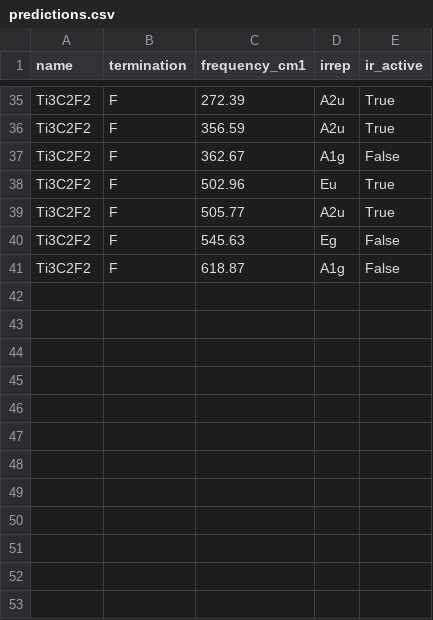
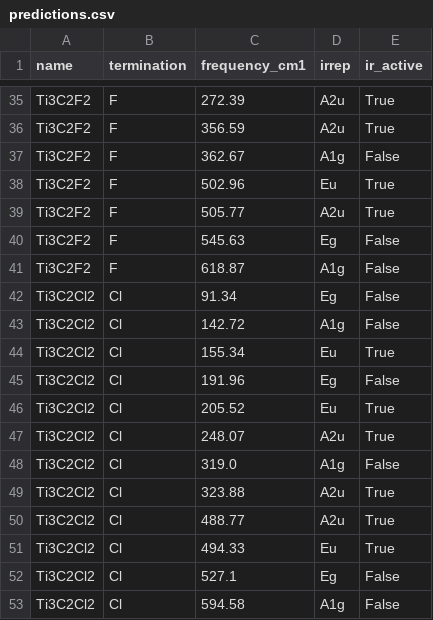
Before and after one commit to tetianaparker/mxene-ir-predictor, a CSV file: results/predictions.csv, drawn as a sheet; only a part is shown, gaps mark what is left out; the diff names each change by its address in the sheet, - before the commit and + after, or states it on an @@ line.

```diff
--- a/results/predictions.csv
+++ b/results/predictions.csv
+row 42: Ti3C2Cl2 | Cl | 91.34 | Eg | False
+row 43: Ti3C2Cl2 | Cl | 142.72 | A1g | False
+row 44: Ti3C2Cl2 | Cl | 155.34 | Eu | True
+row 45: Ti3C2Cl2 | Cl | 191.96 | Eg | False
+row 46: Ti3C2Cl2 | Cl | 205.52 | Eu | True
+row 47: Ti3C2Cl2 | Cl | 248.07 | A2u | True
+row 48: Ti3C2Cl2 | Cl | 319.0 | A1g | False
+row 49: Ti3C2Cl2 | Cl | 323.88 | A2u | True
+row 50: Ti3C2Cl2 | Cl | 488.77 | A2u | True
+row 51: Ti3C2Cl2 | Cl | 494.33 | Eu | True
+row 52: Ti3C2Cl2 | Cl | 527.1 | Eg | False
+row 53: Ti3C2Cl2 | Cl | 594.58 | A1g | False
```
Also changed, not shown: 1 other file.
